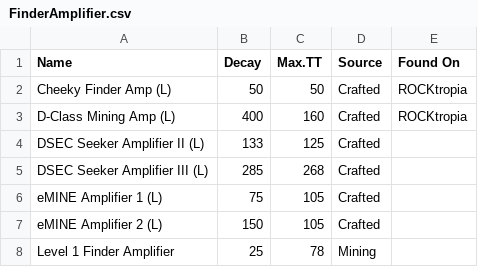
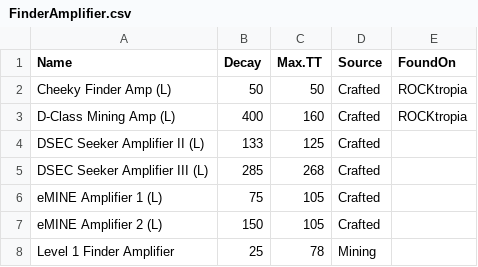
Before and after one commit to DavidDvpt/eu-mgr-fullstack, a CSV file: server/prisma/csvDatas/FinderAmplifier.csv, drawn as a sheet; only a part is shown.

```diff
--- a/server/prisma/csvDatas/FinderAmplifier.csv
+++ b/server/prisma/csvDatas/FinderAmplifier.csv
@@ -1,2 +1,2 @@
-Name,Decay,Max.TT,Source,Found On
+Name,Decay,Max.TT,Source,FoundOn
 Cheeky Finder Amp (L),50,50,Crafted,ROCKtropia
```
Also changed, not shown: server/prisma/csvDatas/ExcavatorEnhancer.csv, server/prisma/csvDatas/FinderEnhancer.csv, 12 other files.
